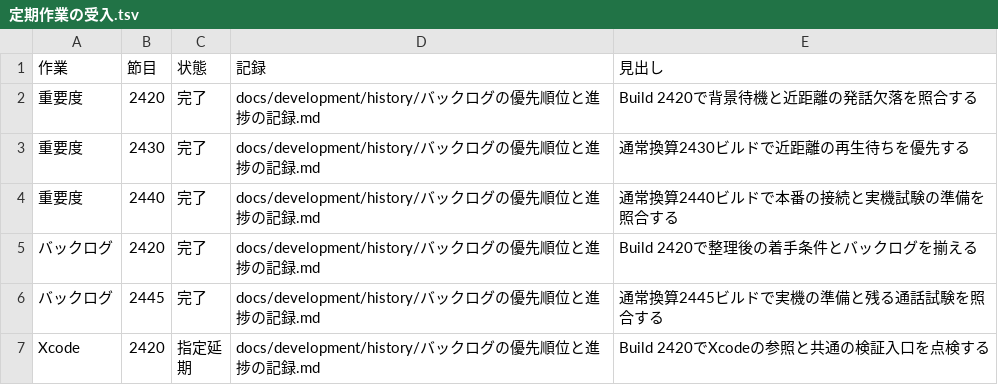
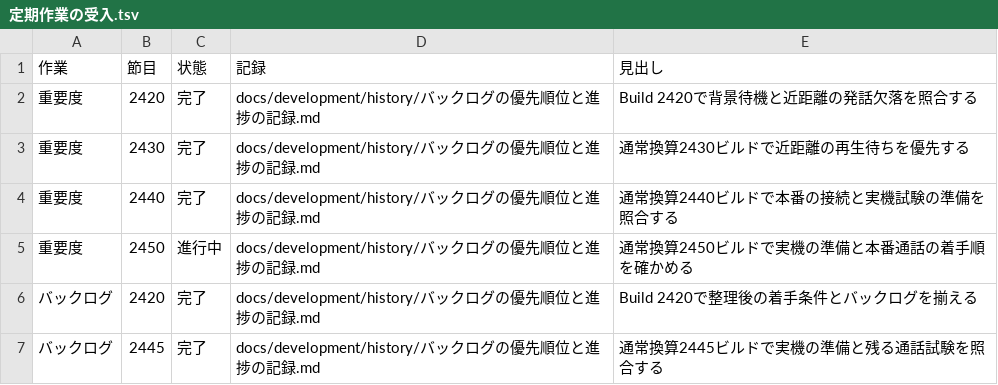
Before and after one commit to eroccowaruico/RideCom, a TSV file: docs/development/history/定期作業の受入.tsv, drawn as a sheet; only a part is shown; the shorter side is filled out with more unchanged rows; the diff names each change by its address in the sheet, - before the commit and + after, or states it on an @@ line.

Commit message:
通常換算2450ビルドの着手順点検を始める
指示の要約
到来した定期作業を一件ずつ開始する。

目的
最新の通話試験の結果から、次に着手する作業を決める。

変更内容
- 重要度点検の対象とXcode点検の待ち順を記録
- 受入台帳でこの回を進行中にする

Ride-Periodic: 重要度@2450

```diff
--- a/docs/development/history/定期作業の受入.tsv
+++ b/docs/development/history/定期作業の受入.tsv
+row 5: 重要度 | 2450 | 進行中 | docs/development/history/バックログの優先順位と進捗の記録.md | 通常換算2450ビルドで実機の準備と本番通話の着手順を確かめる
```
Also changed, not shown: 1 other file.
